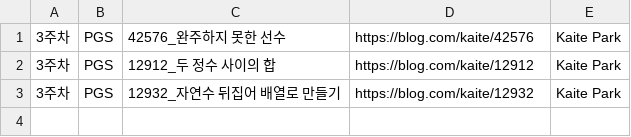
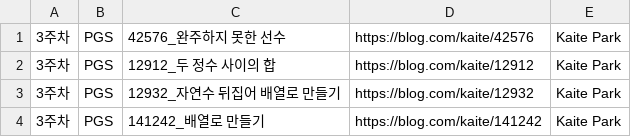
Before and after one commit to jukrap/github-actiontest, a CSV file: _DevCommentary/kaite.csv, drawn as a sheet; the diff names each change by its address in the sheet, - before the commit and + after, or states it on an @@ line.

```diff
--- a/_DevCommentary/kaite.csv
+++ b/_DevCommentary/kaite.csv
+row 4: 3주차 | PGS | 141242_배열로 만들기 | https://blog.com/kaite/141242 | Kaite Park
```
